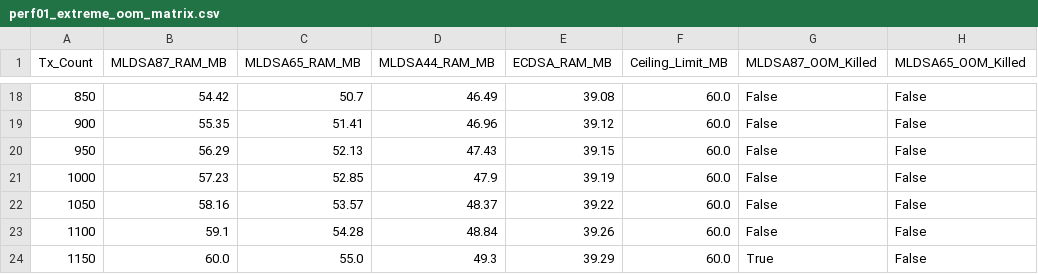
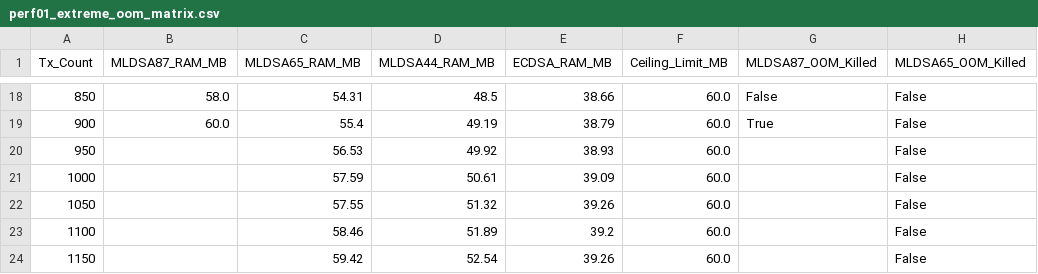
Before and after one commit to Jakiduy1410/Blockchain-CSATT, a CSV file: benchmarks/results/perf01_resource_stress/perf01_extreme_oom_matrix.csv, drawn as a sheet; only a part is shown, gaps mark what is left out; the diff covers the shown part only; the diff names each change by its address in the sheet, - before the commit and + after, or states it on an @@ line.

```diff
--- a/benchmarks/results/perf01_resource_stress/perf01_extreme_oom_matrix.csv
+++ b/benchmarks/results/perf01_resource_stress/perf01_extreme_oom_matrix.csv
-B18 (MLDSA87_RAM_MB): 54.42
+B18 (MLDSA87_RAM_MB): 58.0
-C18 (MLDSA65_RAM_MB): 50.7
+C18 (MLDSA65_RAM_MB): 54.31
-D18 (MLDSA44_RAM_MB): 46.49
+D18 (MLDSA44_RAM_MB): 48.5
-E18 (ECDSA_RAM_MB): 39.08
+E18 (ECDSA_RAM_MB): 38.66
-B19 (MLDSA87_RAM_MB): 55.35
+B19 (MLDSA87_RAM_MB): 60.0
-C19 (MLDSA65_RAM_MB): 51.41
+C19 (MLDSA65_RAM_MB): 55.4
-D19 (MLDSA44_RAM_MB): 46.96
+D19 (MLDSA44_RAM_MB): 49.19
-E19 (ECDSA_RAM_MB): 39.12
+E19 (ECDSA_RAM_MB): 38.79
-G19 (MLDSA87_OOM_Killed): False
+G19 (MLDSA87_OOM_Killed): True
-B20 (MLDSA87_RAM_MB): 56.29
+B20 (MLDSA87_RAM_MB): (empty)
-C20 (MLDSA65_RAM_MB): 52.13
+C20 (MLDSA65_RAM_MB): 56.53
-D20 (MLDSA44_RAM_MB): 47.43
+D20 (MLDSA44_RAM_MB): 49.92
-E20 (ECDSA_RAM_MB): 39.15
+E20 (ECDSA_RAM_MB): 38.93
-G20:G23 (MLDSA87_OOM_Killed): False
+G20:G23 (MLDSA87_OOM_Killed): (empty)
-B21 (MLDSA87_RAM_MB): 57.23
+B21 (MLDSA87_RAM_MB): (empty)
-C21 (MLDSA65_RAM_MB): 52.85
+C21 (MLDSA65_RAM_MB): 57.59
-D21 (MLDSA44_RAM_MB): 47.9
+D21 (MLDSA44_RAM_MB): 50.61
-E21 (ECDSA_RAM_MB): 39.19
+E21 (ECDSA_RAM_MB): 39.09
-B22 (MLDSA87_RAM_MB): 58.16
+B22 (MLDSA87_RAM_MB): (empty)
-C22 (MLDSA65_RAM_MB): 53.57
+C22 (MLDSA65_RAM_MB): 57.55
-D22 (MLDSA44_RAM_MB): 48.37
+D22 (MLDSA44_RAM_MB): 51.32
-E22 (ECDSA_RAM_MB): 39.22
+E22 (ECDSA_RAM_MB): 39.26
-B23 (MLDSA87_RAM_MB): 59.1
+B23 (MLDSA87_RAM_MB): (empty)
-C23 (MLDSA65_RAM_MB): 54.28
+C23 (MLDSA65_RAM_MB): 58.46
-D23 (MLDSA44_RAM_MB): 48.84
+D23 (MLDSA44_RAM_MB): 51.89
-E23 (ECDSA_RAM_MB): 39.26
+E23 (ECDSA_RAM_MB): 39.2
-B24 (MLDSA87_RAM_MB): 60.0
+B24 (MLDSA87_RAM_MB): (empty)
-C24 (MLDSA65_RAM_MB): 55.0
+C24 (MLDSA65_RAM_MB): 59.42
-D24 (MLDSA44_RAM_MB): 49.3
+D24 (MLDSA44_RAM_MB): 52.54
-E24 (ECDSA_RAM_MB): 39.29
+E24 (ECDSA_RAM_MB): 39.26
-G24 (MLDSA87_OOM_Killed): True
+G24 (MLDSA87_OOM_Killed): (empty)
```
Also changed, not shown: 92 edited cells elsewhere in this file, benchmarks/results/perf01_resource_stress/perf01_macro_matrix.csv, benchmarks/results/perf01_resource_stress/perf01_matrix.csv, 7 other files.
